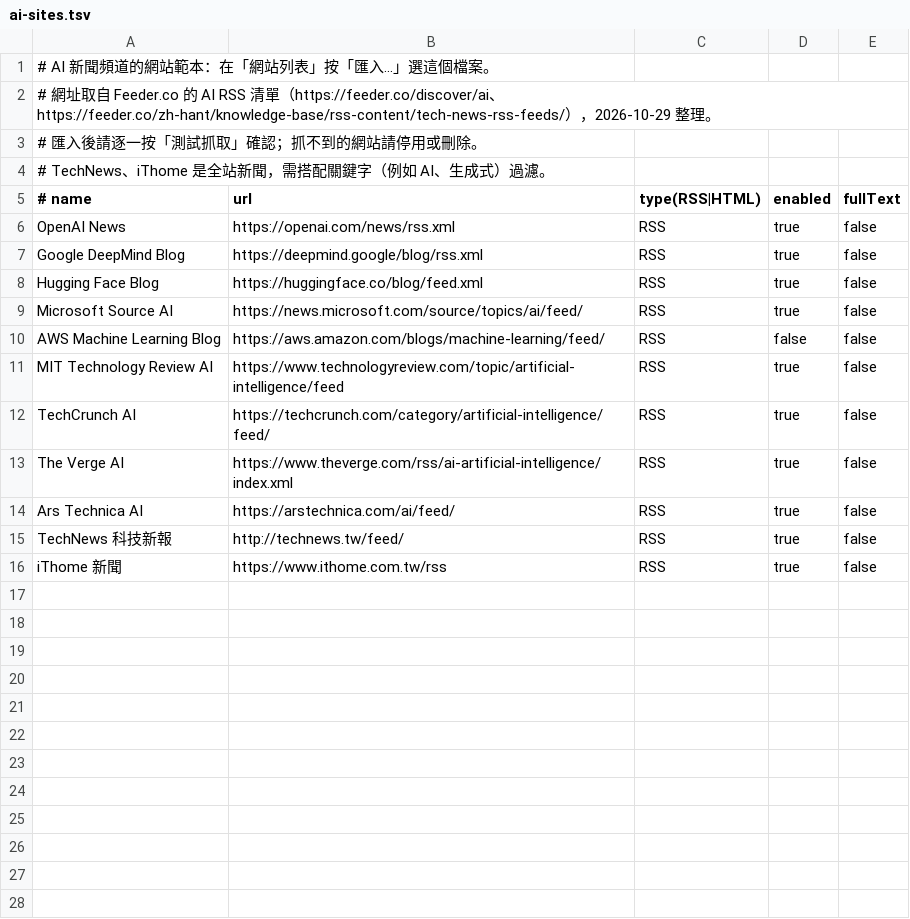
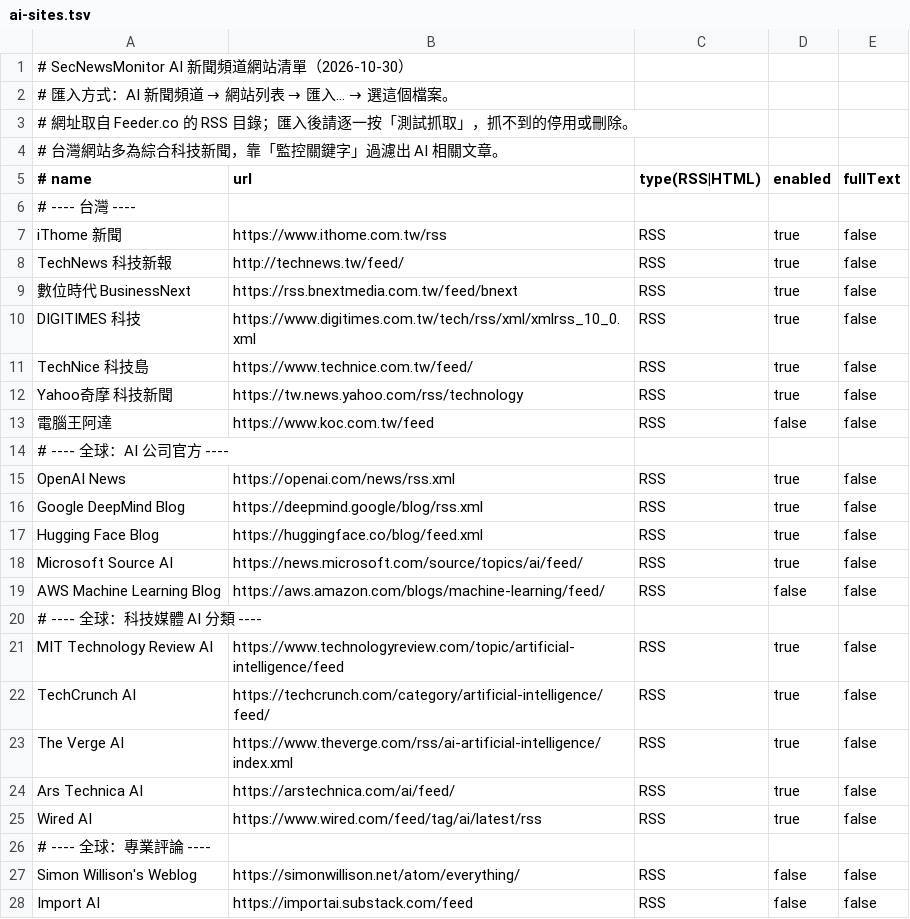
Before and after one commit to jackielin7778-cloud/SecNewsMonitor, a TSV file: docs/ai-sites.tsv, drawn as a sheet.

```diff
--- a/docs/ai-sites.tsv
+++ b/docs/ai-sites.tsv
@@ -1,6 +1,15 @@
-# AI 新聞頻道的網站範本：在「網站列表」按「匯入…」選這個檔案。
-# 網址取自 Feeder.co 的 AI RSS 清單（https://feeder.co/discover/ai、https://feeder.co/zh-hant/knowledge-base/rss-content/tech-news-rss-feeds/），2026-10-29 整理。
-# 匯入後請逐一按「測試抓取」確認；抓不到的網站請停用或刪除。
-# TechNews、iThome 是全站新聞，需搭配關鍵字（例如 AI、生成式）過濾。
+# SecNewsMonitor AI 新聞頻道網站清單（2026-10-30）
+# 匯入方式：AI 新聞頻道 → 網站列表 → 匯入… → 選這個檔案。
+# 網址取自 Feeder.co 的 RSS 目錄；匯入後請逐一按「測試抓取」，抓不到的停用或刪除。
+# 台灣網站多為綜合科技新聞，靠「監控關鍵字」過濾出 AI 相關文章。
 # name	url	type(RSS|HTML)	enabled	fullText
+# ---- 台灣 ----
+iThome 新聞	https://www.ithome.com.tw/rss	RSS	true	false
+TechNews 科技新報	http://technews.tw/feed/	RSS	true	false
+數位時代 BusinessNext	https://rss.bnextmedia.com.tw/feed/bnext	RSS	true	false
+DIGITIMES 科技	https://www.digitimes.com.tw/tech/rss/xml/xmlrss_10_0.xml	RSS	true	false
+TechNice 科技島	https://www.technice.com.tw/feed/	RSS	true	false
+Yahoo奇摩 科技新聞	https://tw.news.yahoo.com/rss/technology	RSS	true	false
+電腦王阿達	https://www.koc.com.tw/feed	RSS	false	false
+# ---- 全球：AI 公司官方 ----
 OpenAI News	https://openai.com/news/rss.xml	RSS	true	false
@@ -10,2 +19,3 @@ Microsoft Source AI	https://news.microsoft.com/source/topics/ai/feed/	RSS	true	f
 AWS Machine Learning Blog	https://aws.amazon.com/blogs/machine-learning/feed/	RSS	false	false
+# ---- 全球：科技媒體 AI 分類 ----
 MIT Technology Review AI	https://www.technologyreview.com/topic/artificial-intelligence/feed	RSS	true	false
@@ -14,3 +24,5 @@ The Verge AI	https://www.theverge.com/rss/ai-artificial-intelligence/index.xml	R
 Ars Technica AI	https://arstechnica.com/ai/feed/	RSS	true	false
-TechNews 科技新報	http://technews.tw/feed/	RSS	true	false
-iThome 新聞	https://www.ithome.com.tw/rss	RSS	true	false
+Wired AI	https://www.wired.com/feed/tag/ai/latest/rss	RSS	true	false
+# ---- 全球：專業評論 ----
+Simon Willison's Weblog	https://simonwillison.net/atom/everything/	RSS	false	false
+Import AI	https://importai.substack.com/feed	RSS	false	false
```
